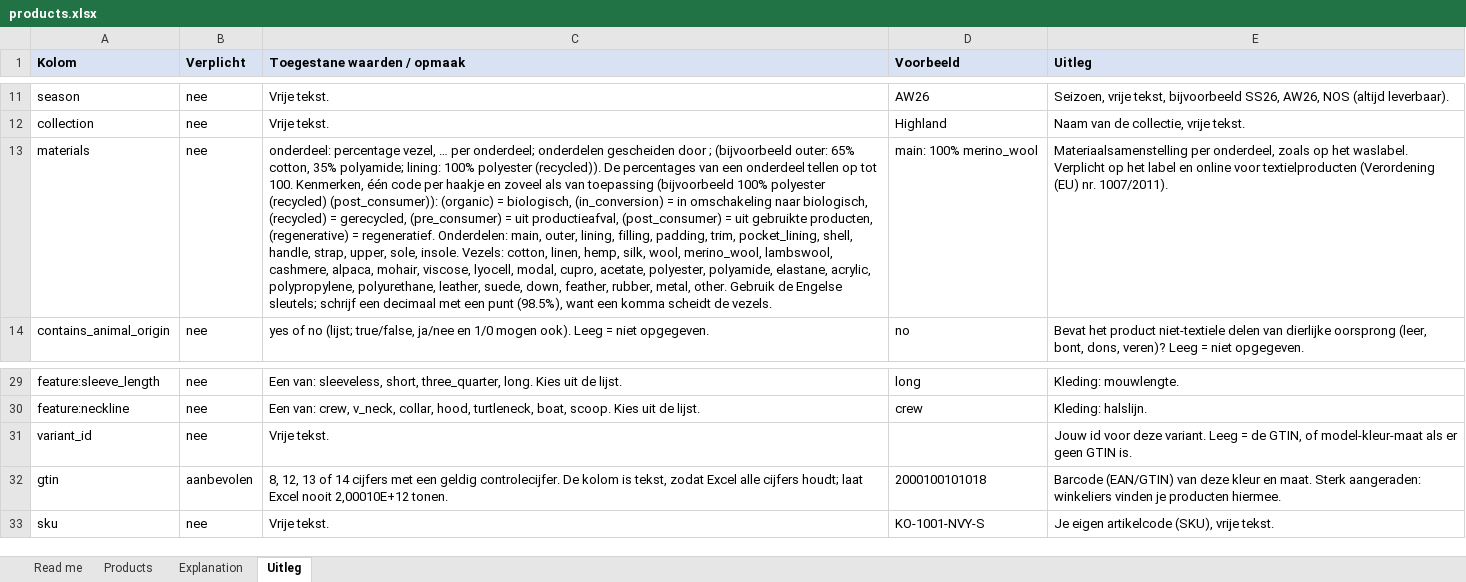
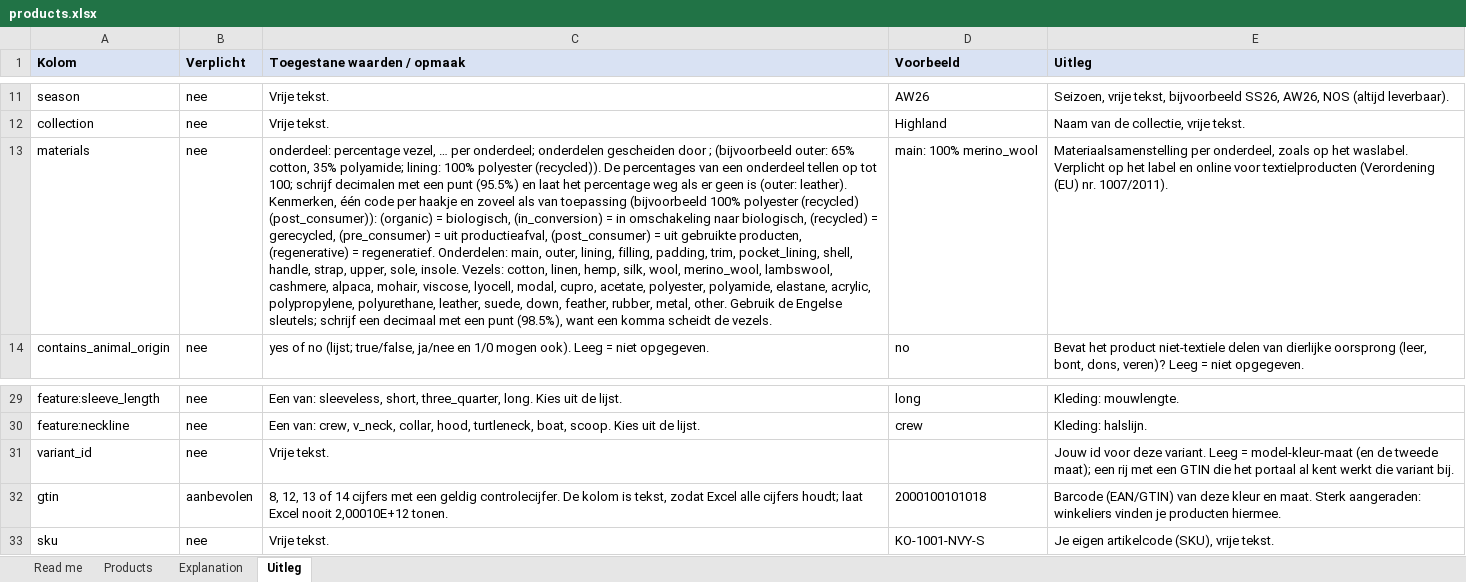
Before and after one commit to openbrandexchange/spec, an Excel workbook: templates/products.xlsx, sheet Uitleg, drawn as a sheet; only a part is shown, gaps mark what is left out; values as stored, in another font and other column widths than the file's, no borders; the diff names each change by its address in the sheet, - before the commit and + after, or states it on an @@ line.

Commit message:
0.3.0 before release: stable variant ids, percentage may be null, extensions kept, stability promise, one behaviour for limit/signed URL/rotation/Idempotency-Key, INCOMPLETE verdict
- Default variant external id <style>-<color>-<size>[-<size_length>], never the GTIN; a row finds its variant by GTIN within the product first (import-format.md 1.2.1), conformance I-IMP-12 with fixtures/imports/id-1..4
- A fibre's percentage may be null; decimal point only in the materials cell; warning material_unknown
- Nodes store and return x-<vendor>- members; other unknown members are ignored with a warning, never 422 (I-EXT-1)
- versioning.md: from 0.3.0 /obx/v1 changes only by addition; protocol.md 2 says what an unknown enum value means
- limit above the maximum is clamped; expired or tampered signed URL is 403 forbidden; secret rotation gives invalid_token; Idempotency-Key with another body is 409 idempotency_key_reused, also on POST /exports
- LocalizedText keys take script and numeric region (zh-Hant, es-419)
- conformance.md: verdict INCOMPLETE on a skipped REQUIRED test, delete cascade in P-CAT-4, I-IMP-11 (several qualifiers), qualifiers leftovers
- Proposal 0005 retargeted to 0.4; implementations.md and go-live.md say what 0.3.0 asks
- Fixtures, site, templates and xlsx fixtures regenerated

Signed-off-by: Open Brand Exchange <hello@openbrandexchange.com>

```diff
--- a/templates/products.xlsx (sheet Uitleg)
+++ b/templates/products.xlsx (sheet Uitleg)
-C13 (Toegestane waarden / opmaak): …op tot 100. Kenmerken, één…
+C13 (Toegestane waarden / opmaak): …op tot 100; schrijf decimalen met een punt (95.5%) en laat het percentage weg als er geen is (outer: leather). Kenmerken, één…
-E31 (Uitleg): …Leeg = de GTIN, of model-kleur-maat als er geen GTIN is.
+E31 (Uitleg): …Leeg = model-kleur-maat (en de tweede maat); een rij met een GTIN die het portaal al kent werkt die variant bij.
```
Also changed, not shown: sheet Explanation, sheet Products, 48 other files.
